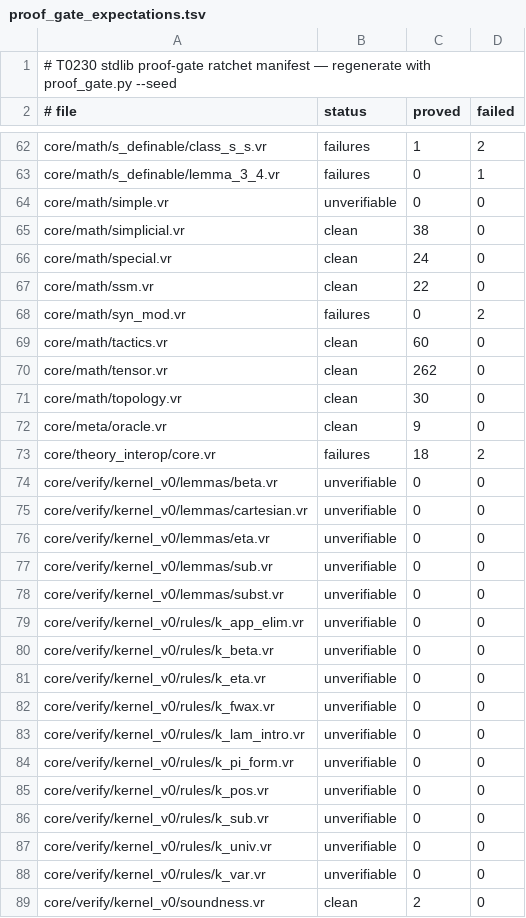
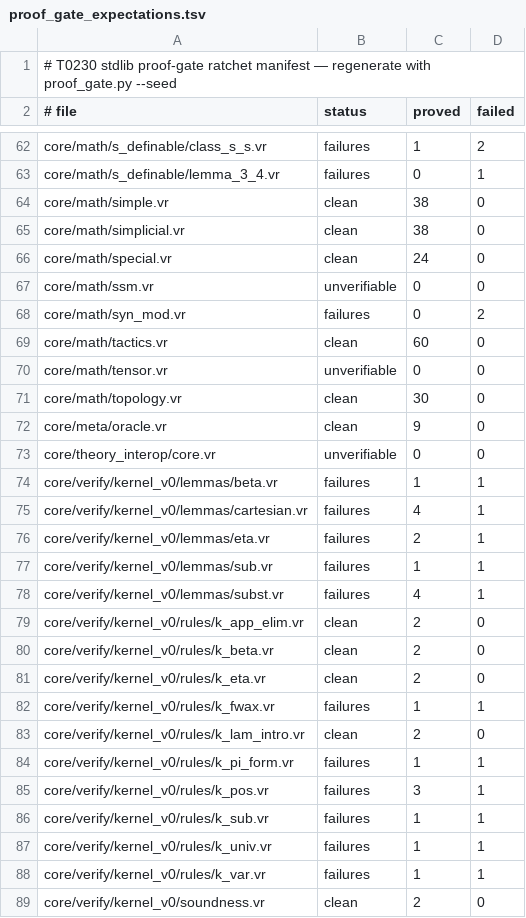
Before and after one commit to verum-lang/verum, a TSV file: scripts/ci/proof_gate_expectations.tsv, drawn as a sheet; only a part is shown, gaps mark what is left out; the diff covers the shown part only.

Commit message:
ci(proof-gate): reseed the ratchet manifest at HEAD on a quiet machine (T0405)
Locks in the real improvements (core/math advanced 26, autodiff 61,
calculus 41 proved — previously unverifiable) and records the honest
current state of core/action/{effects,ludics}.vr and core/math/
cubical.vr: unverifiable at HEAD (selective type-mount E401, the
T0575 class) — measured identically on two binaries and two load
conditions; the first load-poisoned seed attempt was discarded.

```diff
--- a/scripts/ci/proof_gate_expectations.tsv
+++ b/scripts/ci/proof_gate_expectations.tsv
@@ -63,27 +63,27 @@ core/math/s_definable/class_s_s.vr	failures	1	2
 core/math/s_definable/lemma_3_4.vr	failures	0	1
-core/math/simple.vr	unverifiable	0	0
+core/math/simple.vr	clean	38	0
 core/math/simplicial.vr	clean	38	0
 core/math/special.vr	clean	24	0
-core/math/ssm.vr	clean	22	0
+core/math/ssm.vr	unverifiable	0	0
 core/math/syn_mod.vr	failures	0	2
 core/math/tactics.vr	clean	60	0
-core/math/tensor.vr	clean	262	0
+core/math/tensor.vr	unverifiable	0	0
 core/math/topology.vr	clean	30	0
 core/meta/oracle.vr	clean	9	0
-core/theory_interop/core.vr	failures	18	2
-core/verify/kernel_v0/lemmas/beta.vr	unverifiable	0	0
-core/verify/kernel_v0/lemmas/cartesian.vr	unverifiable	0	0
-core/verify/kernel_v0/lemmas/eta.vr	unverifiable	0	0
-core/verify/kernel_v0/lemmas/sub.vr	unverifiable	0	0
-core/verify/kernel_v0/lemmas/subst.vr	unverifiable	0	0
-core/verify/kernel_v0/rules/k_app_elim.vr	unverifiable	0	0
-core/verify/kernel_v0/rules/k_beta.vr	unverifiable	0	0
-core/verify/kernel_v0/rules/k_eta.vr	unverifiable	0	0
-core/verify/kernel_v0/rules/k_fwax.vr	unverifiable	0	0
-core/verify/kernel_v0/rules/k_lam_intro.vr	unverifiable	0	0
-core/verify/kernel_v0/rules/k_pi_form.vr	unverifiable	0	0
-core/verify/kernel_v0/rules/k_pos.vr	unverifiable	0	0
-core/verify/kernel_v0/rules/k_sub.vr	unverifiable	0	0
-core/verify/kernel_v0/rules/k_univ.vr	unverifiable	0	0
-core/verify/kernel_v0/rules/k_var.vr	unverifiable	0	0
+core/theory_interop/core.vr	unverifiable	0	0
+core/verify/kernel_v0/lemmas/beta.vr	failures	1	1
+core/verify/kernel_v0/lemmas/cartesian.vr	failures	4	1
+core/verify/kernel_v0/lemmas/eta.vr	failures	2	1
+core/verify/kernel_v0/lemmas/sub.vr	failures	1	1
+core/verify/kernel_v0/lemmas/subst.vr	failures	4	1
+core/verify/kernel_v0/rules/k_app_elim.vr	clean	2	0
+core/verify/kernel_v0/rules/k_beta.vr	clean	2	0
+core/verify/kernel_v0/rules/k_eta.vr	clean	2	0
+core/verify/kernel_v0/rules/k_fwax.vr	failures	1	1
+core/verify/kernel_v0/rules/k_lam_intro.vr	clean	2	0
+core/verify/kernel_v0/rules/k_pi_form.vr	failures	1	1
+core/verify/kernel_v0/rules/k_pos.vr	failures	3	1
+core/verify/kernel_v0/rules/k_sub.vr	failures	1	1
+core/verify/kernel_v0/rules/k_univ.vr	failures	1	1
+core/verify/kernel_v0/rules/k_var.vr	failures	1	1
 core/verify/kernel_v0/soundness.vr	clean	2	0
```
Also changed, not shown: 29 edited cells elsewhere in this file.
